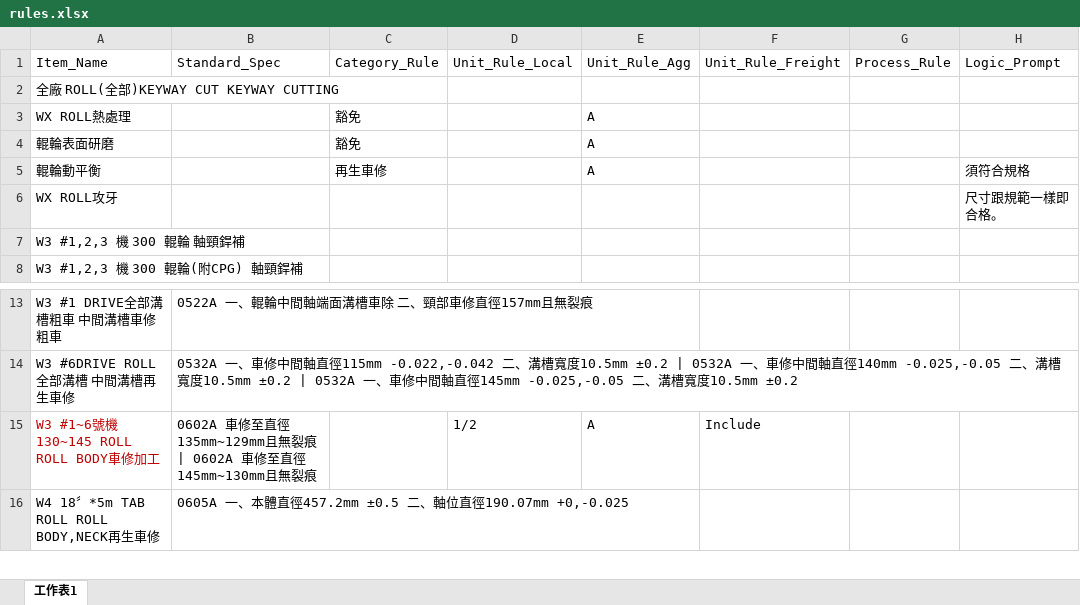
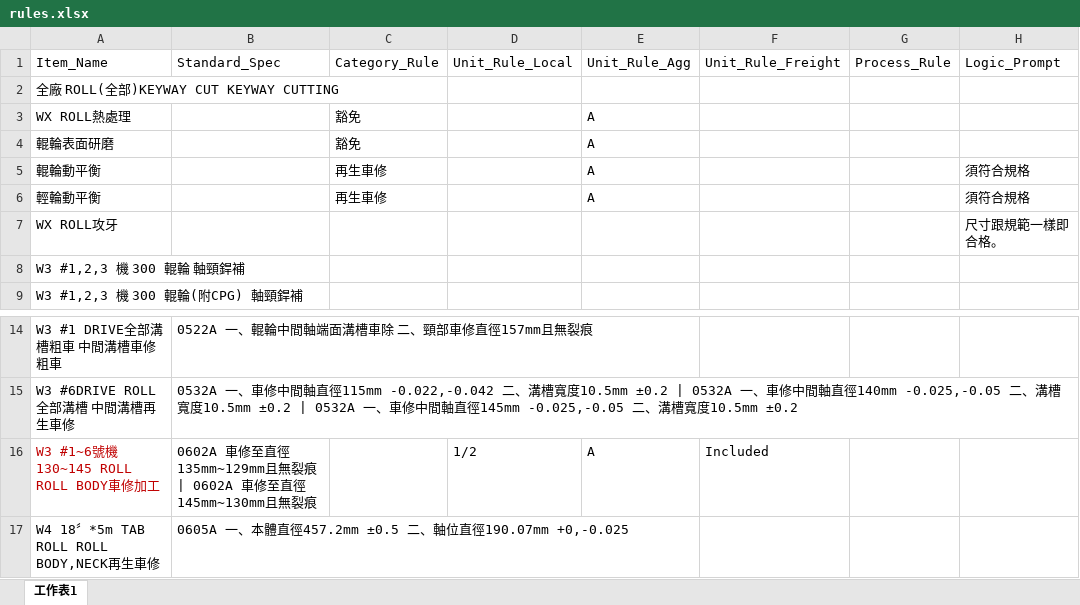
Before and after one commit to chiao0306/roll-check-app-v4, an Excel workbook: rules.xlsx, sheet 工作表1, drawn as a sheet; only a part is shown, gaps mark what is left out; values as stored, in another font and other column widths than the file's, no borders; addresses are those after the commit; the diff names each change by its address in the sheet, - before the commit and + after, or states it on an @@ line.

Commit message:
Add files via upload

```diff
--- a/rules.xlsx (sheet 工作表1)
+++ b/rules.xlsx (sheet 工作表1)
+row 6: 輕輪動平衡 |  | 再生車修 |  | A |  |  | 須符合規格
-F16: Include
+F16: Included
```
